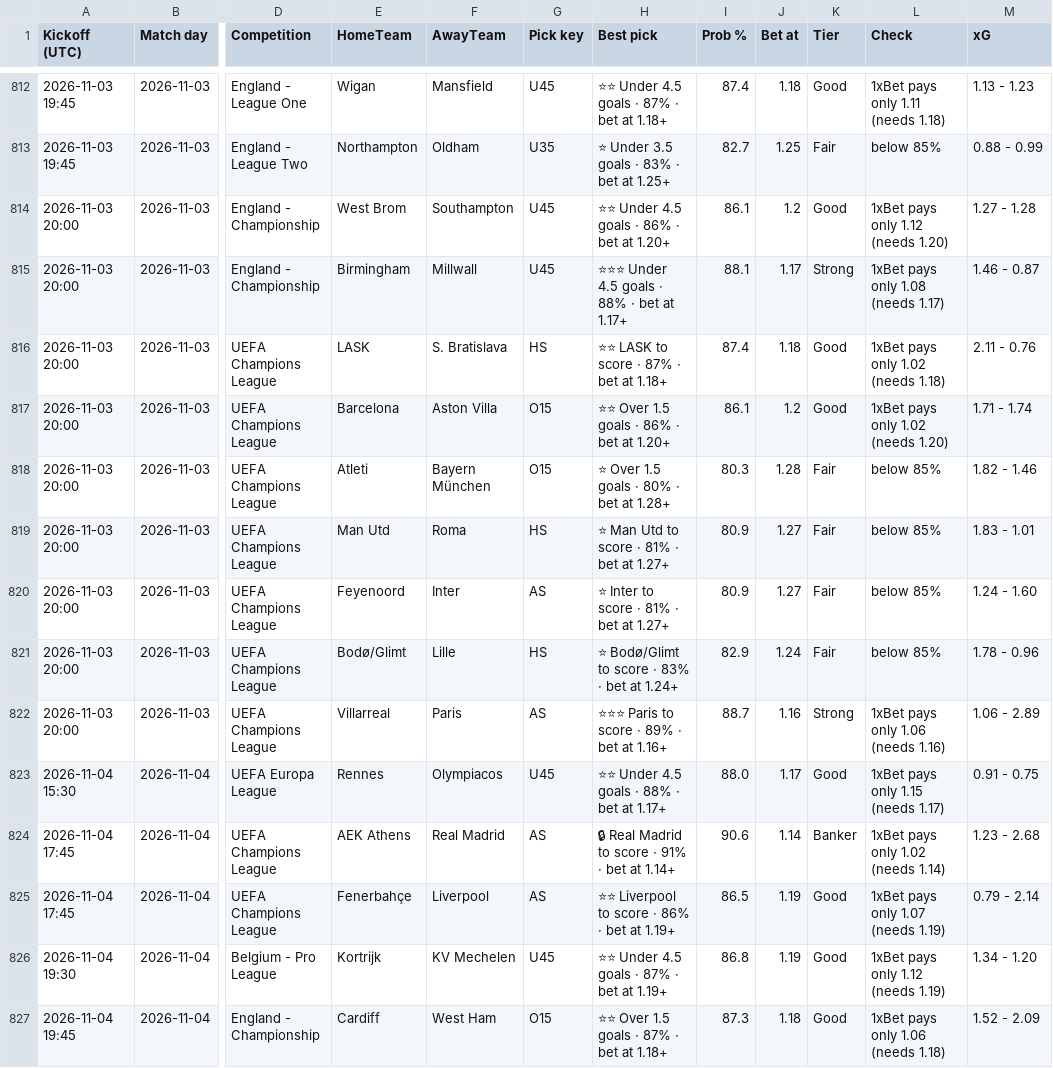
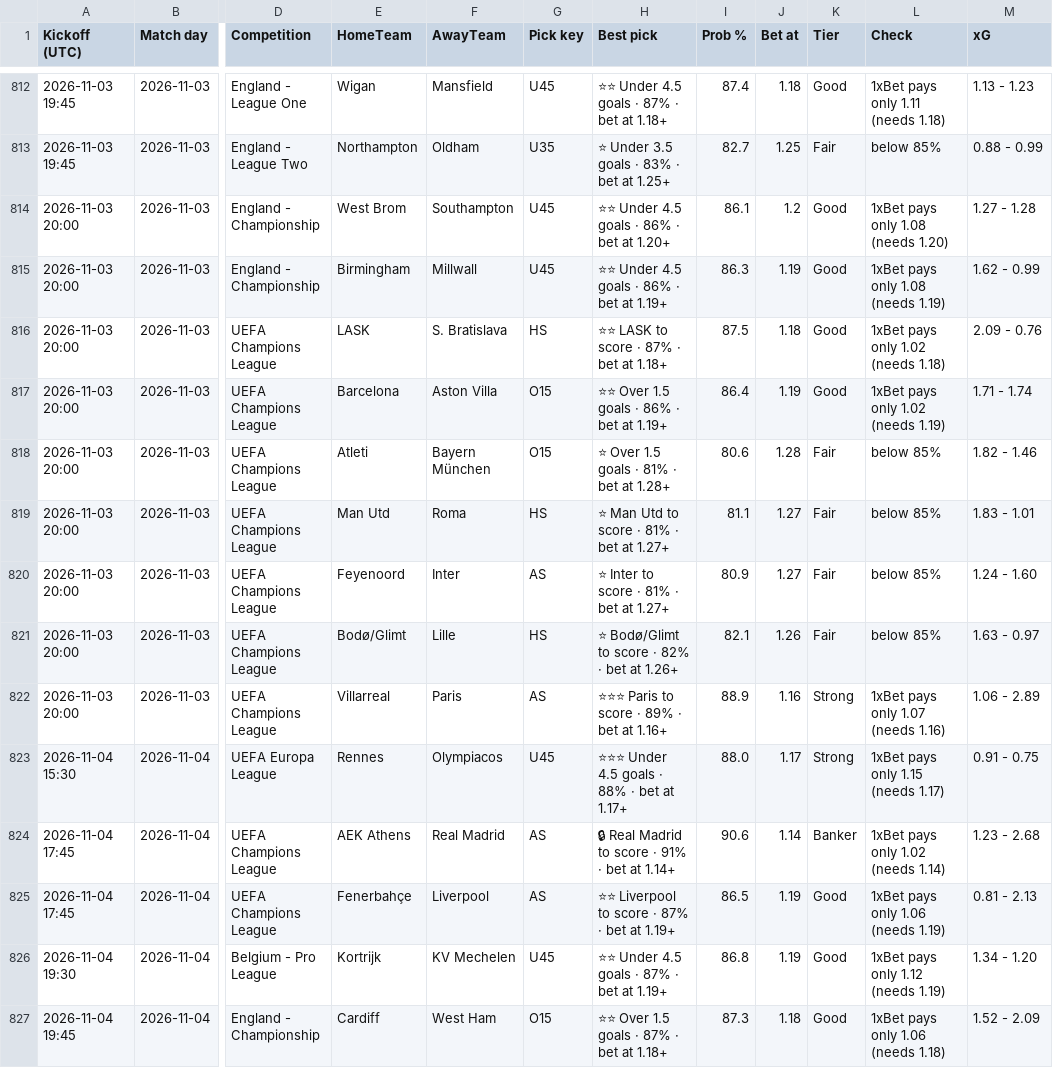
Before and after one commit to tambejasparh/epl-value-dashboard, a CSV file: best_picks_log.csv, drawn as a sheet; only a part is shown, gaps mark what is left out; the diff covers the shown part only; the diff names each change by its address in the sheet, - before the commit and + after, or states it on an @@ line.

```diff
--- a/best_picks_log.csv
+++ b/best_picks_log.csv
-L814 (Check): 1xBet pays only 1.12 (needs 1.20)
+L814 (Check): 1xBet pays only 1.08 (needs 1.20)
-H815 (Best pick): ⭐⭐⭐ Under 4.5 goals · 88% · bet at 1.17+
+H815 (Best pick): ⭐⭐ Under 4.5 goals · 86% · bet at 1.19+
-I815 (Prob %): 88.1
+I815 (Prob %): 86.3
-J815 (Bet at): 1.17
+J815 (Bet at): 1.19
-K815 (Tier): Strong
+K815 (Tier): Good
-L815 (Check): 1xBet pays only 1.08 (needs 1.17)
+L815 (Check): 1xBet pays only 1.08 (needs 1.19)
-M815 (xG): 1.46 - 0.87
+M815 (xG): 1.62 - 0.99
-I816 (Prob %): 87.4
+I816 (Prob %): 87.5
-M816 (xG): 2.11 - 0.76
+M816 (xG): 2.09 - 0.76
-H817 (Best pick): ⭐⭐ Over 1.5 goals · 86% · bet at 1.20+
+H817 (Best pick): ⭐⭐ Over 1.5 goals · 86% · bet at 1.19+
-I817 (Prob %): 86.1
+I817 (Prob %): 86.4
-J817 (Bet at): 1.2
+J817 (Bet at): 1.19
-L817 (Check): 1xBet pays only 1.02 (needs 1.20)
+L817 (Check): 1xBet pays only 1.02 (needs 1.19)
-H818 (Best pick): ⭐ Over 1.5 goals · 80% · bet at 1.28+
+H818 (Best pick): ⭐ Over 1.5 goals · 81% · bet at 1.28+
-I818 (Prob %): 80.3
+I818 (Prob %): 80.6
-I819 (Prob %): 80.9
+I819 (Prob %): 81.1
-H821 (Best pick): ⭐ Bodø/Glimt to score · 83% · bet at 1.24+
+H821 (Best pick): ⭐ Bodø/Glimt to score · 82% · bet at 1.26+
-I821 (Prob %): 82.9
+I821 (Prob %): 82.1
-J821 (Bet at): 1.24
+J821 (Bet at): 1.26
-M821 (xG): 1.78 - 0.96
+M821 (xG): 1.63 - 0.97
-I822 (Prob %): 88.7
+I822 (Prob %): 88.9
-L822 (Check): 1xBet pays only 1.06 (needs 1.16)
+L822 (Check): 1xBet pays only 1.07 (needs 1.16)
-H823 (Best pick): ⭐⭐ Under 4.5 goals · 88% · bet at 1.17+
+H823 (Best pick): ⭐⭐⭐ Under 4.5 goals · 88% · bet at 1.17+
-K823 (Tier): Good
+K823 (Tier): Strong
-H825 (Best pick): ⭐⭐ Liverpool to score · 86% · bet at 1.19+
+H825 (Best pick): ⭐⭐ Liverpool to score · 87% · bet at 1.19+
-L825 (Check): 1xBet pays only 1.07 (needs 1.19)
+L825 (Check): 1xBet pays only 1.06 (needs 1.19)
-M825 (xG): 0.79 - 2.14
+M825 (xG): 0.81 - 2.13
```
Also changed, not shown: 46 edited cells elsewhere in this file, data_snapshot/af_injuries.csv, data_snapshot/af_odds.csv, 8 other files.
